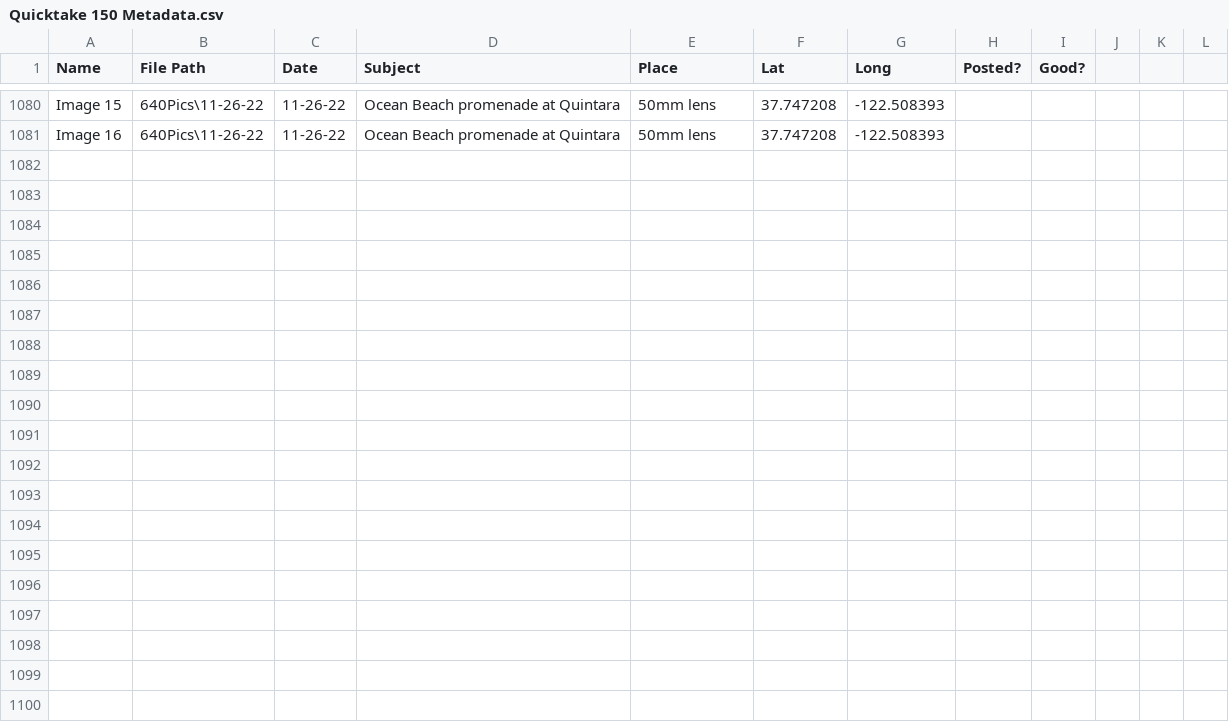
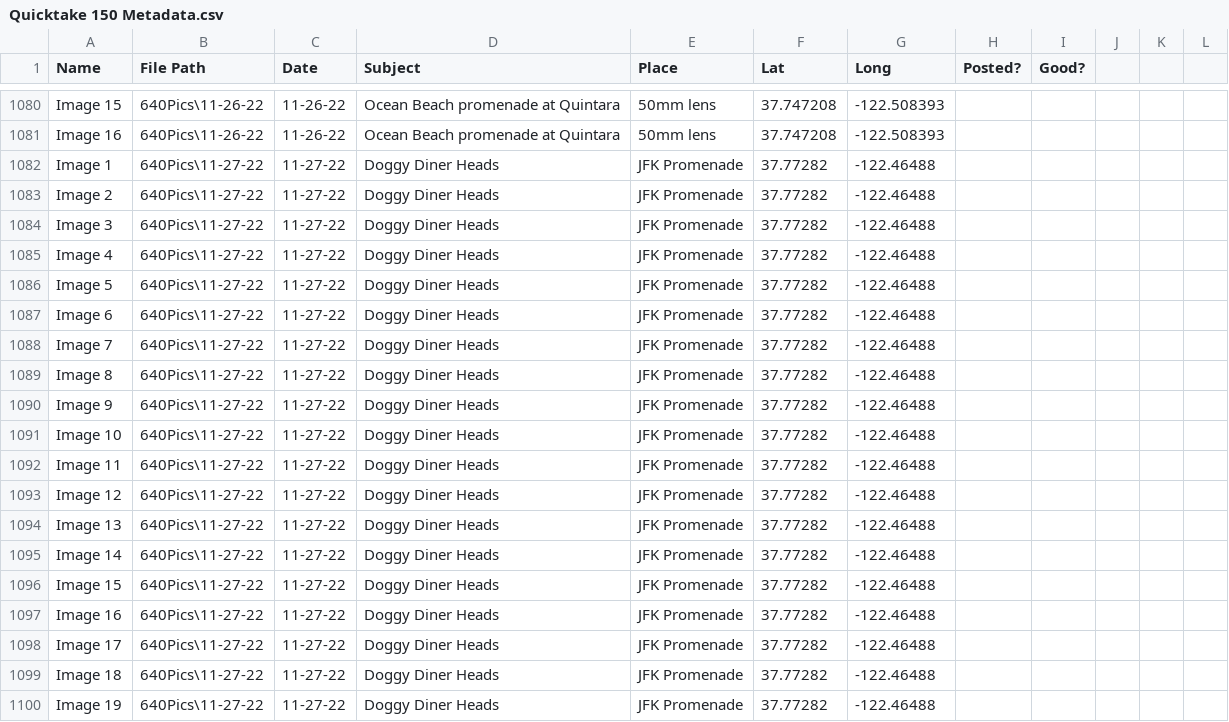
Before and after one commit to bbenchoff/QuicktakeSF, a CSV file: Quicktake 150 Metadata.csv, drawn as a sheet; only a part is shown, gaps mark what is left out; the diff names each change by its address in the sheet, - before the commit and + after, or states it on an @@ line.

```diff
--- a/Quicktake 150 Metadata.csv
+++ b/Quicktake 150 Metadata.csv
+row 1082: Image 1 | 640Pics\11-27-22 | 11-27-22 | Doggy Diner Heads | JFK Promenade | 37.77282 | -122.46488
+row 1083: Image 2 | 640Pics\11-27-22 | 11-27-22 | Doggy Diner Heads | JFK Promenade | 37.77282 | -122.46488
+row 1084: Image 3 | 640Pics\11-27-22 | 11-27-22 | Doggy Diner Heads | JFK Promenade | 37.77282 | -122.46488
+row 1085: Image 4 | 640Pics\11-27-22 | 11-27-22 | Doggy Diner Heads | JFK Promenade | 37.77282 | -122.46488
+row 1086: Image 5 | 640Pics\11-27-22 | 11-27-22 | Doggy Diner Heads | JFK Promenade | 37.77282 | -122.46488
+row 1087: Image 6 | 640Pics\11-27-22 | 11-27-22 | Doggy Diner Heads | JFK Promenade | 37.77282 | -122.46488
+row 1088: Image 7 | 640Pics\11-27-22 | 11-27-22 | Doggy Diner Heads | JFK Promenade | 37.77282 | -122.46488
+row 1089: Image 8 | 640Pics\11-27-22 | 11-27-22 | Doggy Diner Heads | JFK Promenade | 37.77282 | -122.46488
+row 1090: Image 9 | 640Pics\11-27-22 | 11-27-22 | Doggy Diner Heads | JFK Promenade | 37.77282 | -122.46488
+row 1091: Image 10 | 640Pics\11-27-22 | 11-27-22 | Doggy Diner Heads | JFK Promenade | 37.77282 | -122.46488
+row 1092: Image 11 | 640Pics\11-27-22 | 11-27-22 | Doggy Diner Heads | JFK Promenade | 37.77282 | -122.46488
+row 1093: Image 12 | 640Pics\11-27-22 | 11-27-22 | Doggy Diner Heads | JFK Promenade | 37.77282 | -122.46488
+row 1094: Image 13 | 640Pics\11-27-22 | 11-27-22 | Doggy Diner Heads | JFK Promenade | 37.77282 | -122.46488
+row 1095: Image 14 | 640Pics\11-27-22 | 11-27-22 | Doggy Diner Heads | JFK Promenade | 37.77282 | -122.46488
+row 1096: Image 15 | 640Pics\11-27-22 | 11-27-22 | Doggy Diner Heads | JFK Promenade | 37.77282 | -122.46488
+row 1097: Image 16 | 640Pics\11-27-22 | 11-27-22 | Doggy Diner Heads | JFK Promenade | 37.77282 | -122.46488
+row 1098: Image 17 | 640Pics\11-27-22 | 11-27-22 | Doggy Diner Heads | JFK Promenade | 37.77282 | -122.46488
+row 1099: Image 18 | 640Pics\11-27-22 | 11-27-22 | Doggy Diner Heads | JFK Promenade | 37.77282 | -122.46488
+row 1100: Image 19 | 640Pics\11-27-22 | 11-27-22 | Doggy Diner Heads | JFK Promenade | 37.77282 | -122.46488
```
Also changed, not shown: 38 other files.
